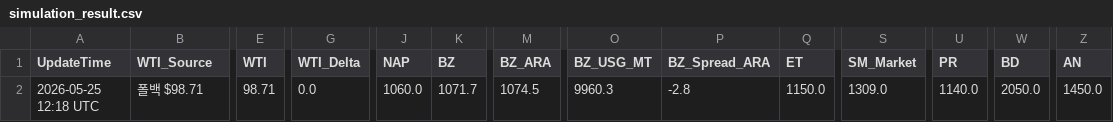
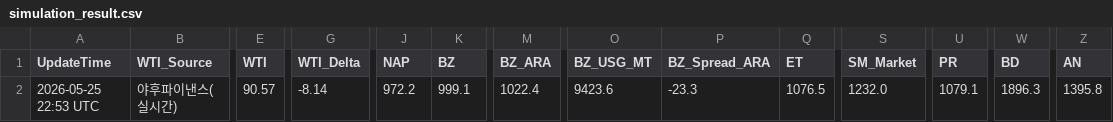
Before and after one commit to jskimlam/IRANWAR_Simulation, a CSV file: simulation_result.csv, drawn as a sheet; only a part is shown, gaps mark what is left out; the diff covers the shown part only; the diff names each change by its address in the sheet, - before the commit and + after, or states it on an @@ line.

```diff
--- a/simulation_result.csv
+++ b/simulation_result.csv
-A2 (UpdateTime): 2026-05-25 12:18 UTC
+A2 (UpdateTime): 2026-05-25 22:53 UTC
-B2 (WTI_Source): 폴백 $98.71
+B2 (WTI_Source): 야후파이낸스(실시간)
-E2 (WTI): 98.71
+E2 (WTI): 90.57
-G2 (WTI_Delta): 0.0
+G2 (WTI_Delta): -8.14
-J2 (NAP): 1060.0
+J2 (NAP): 972.2
-K2 (BZ): 1071.7
+K2 (BZ): 999.1
-M2 (BZ_ARA): 1074.5
+M2 (BZ_ARA): 1022.4
-O2 (BZ_USG_MT): 9960.3
+O2 (BZ_USG_MT): 9423.6
-P2 (BZ_Spread_ARA): -2.8
+P2 (BZ_Spread_ARA): -23.3
-Q2 (ET): 1150.0
+Q2 (ET): 1076.5
-S2 (SM_Market): 1309.0
+S2 (SM_Market): 1232.0
-U2 (PR): 1140.0
+U2 (PR): 1079.1
-W2 (BD): 2050.0
+W2 (BD): 1896.3
-Z2 (AN): 1450.0
+Z2 (AN): 1395.8
```
Also changed, not shown: 11 edited cells elsewhere in this file, 1 other file.
